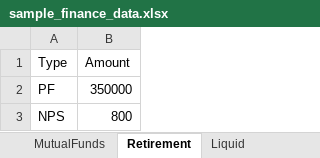
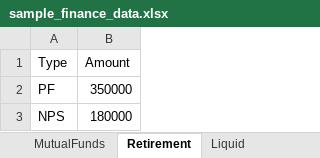
Before and after one commit to praveenkumarv-github/portfolio, an Excel workbook: sample_finance_data.xlsx, sheet Retirement, drawn as a sheet; values as stored, in another font and other column widths than the file's, no borders; the diff names each change by its address in the sheet, - before the commit and + after, or states it on an @@ line.

```diff
--- a/sample_finance_data.xlsx (sheet Retirement)
+++ b/sample_finance_data.xlsx (sheet Retirement)
-B3 (Amount): 800
+B3 (Amount): 180000
```
Also changed, not shown: sheet MutualFunds, sheet Liquid, sheet EmergencyFund, other sheet tabs, 22 other files.
